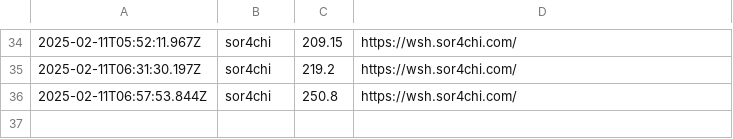
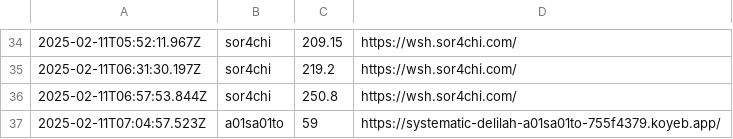
Before and after one commit to saitamau-maximum/web-speed-hackathon-2023-scoring-tool-for-2025, a CSV file: log.csv, drawn as a sheet; only a part is shown, gaps mark what is left out.

```diff
--- a/log.csv
+++ b/log.csv
@@ -36 +36,2 @@
 2025-02-11T06:57:53.844Z,sor4chi,250.8,https://wsh.sor4chi.com/
+2025-02-11T07:04:57.523Z,a01sa01to,59,https://systematic-delilah-a01sa01to-755f4379.koyeb.app/
```
Also changed, not shown: score.csv, 1 other file.
